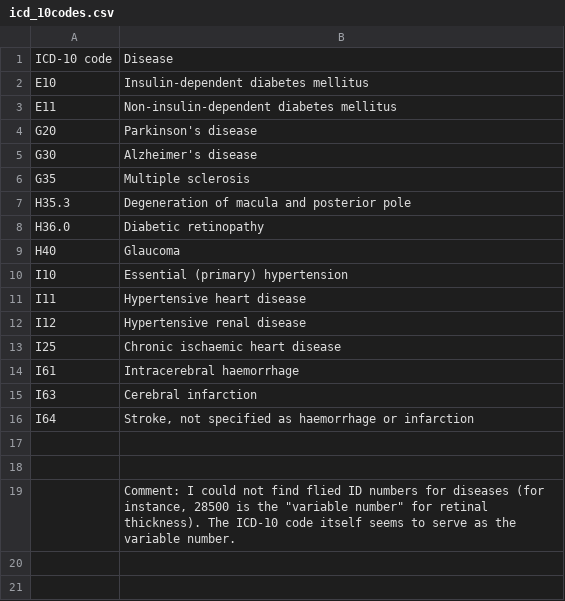
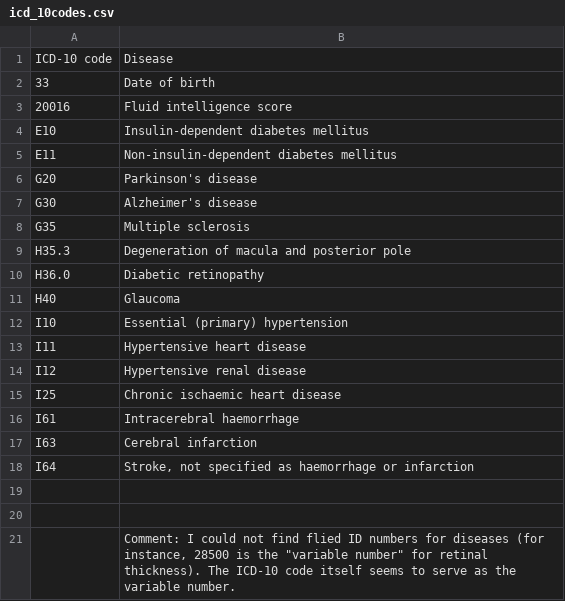
Before and after one commit to DavidAguilarMacias/David_Thesis-, a CSV file: data/icd_10codes.csv, drawn as a sheet.

Commit message:
Update icd_10codes.csv

```diff
--- a/data/icd_10codes.csv
+++ b/data/icd_10codes.csv
@@ -1,2 +1,4 @@
 ICD-10 code ,Disease
+33, Date of birth
+20016, Fluid intelligence score
 E10,Insulin-dependent diabetes mellitus
```
